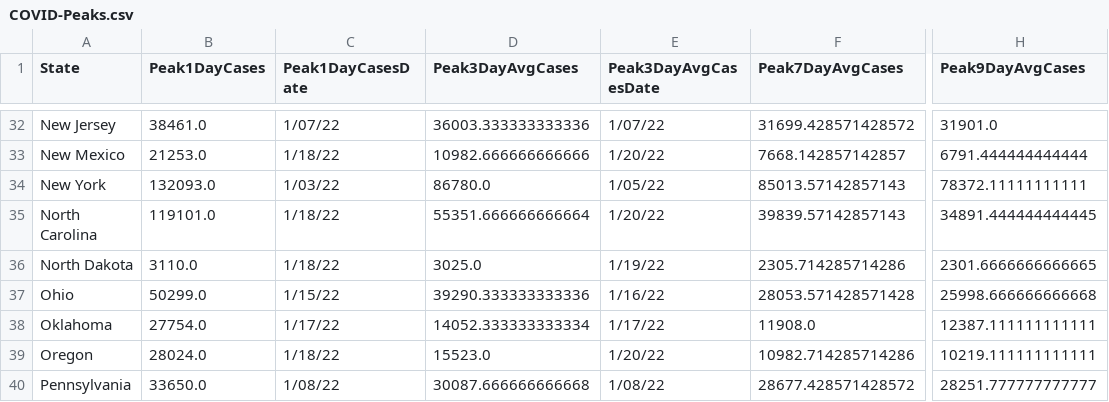
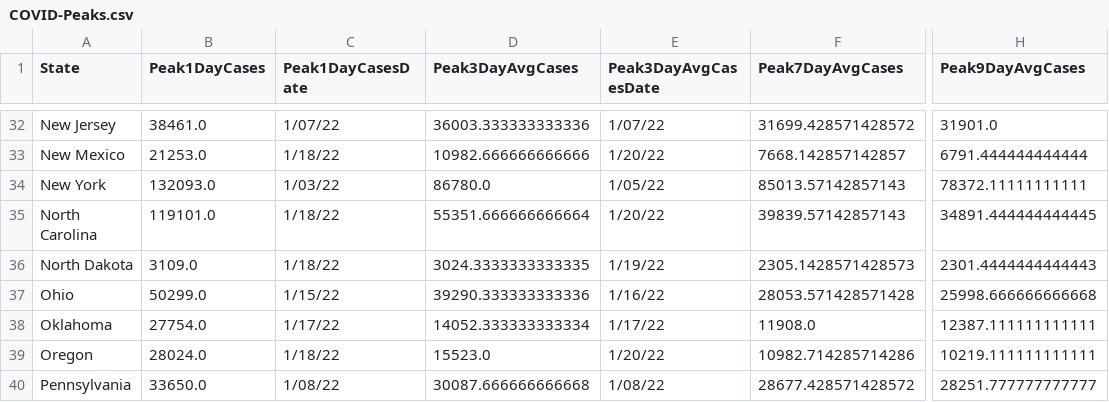
Before and after one commit to painmanagementcollaboratory/Rolling-Peak-COVID-Data-by-State, a CSV file: COVID-Peaks.csv, drawn as a sheet; only a part is shown, gaps mark what is left out; the diff names each change by its address in the sheet, - before the commit and + after, or states it on an @@ line.

```diff
--- a/COVID-Peaks.csv
+++ b/COVID-Peaks.csv
-B36 (Peak1DayCases): 3110.0
+B36 (Peak1DayCases): 3109.0
-D36 (Peak3DayAvgCases): 3025.0
+D36 (Peak3DayAvgCases): 3024.3333333333335
-F36 (Peak7DayAvgCases): 2305.714285714286
+F36 (Peak7DayAvgCases): 2305.1428571428573
-H36 (Peak9DayAvgCases): 2301.6666666666665
+H36 (Peak9DayAvgCases): 2301.4444444444443
```
Also changed, not shown: data/COVID-19-Cases-USA-By-State.csv, data/COVID-19-Deaths-USA-By-State.csv.
